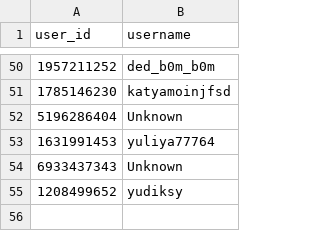
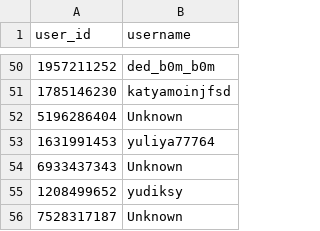
Before and after one commit to brdchy/bot_cleaner, a CSV file: txts/ban_list.csv, drawn as a sheet; only a part is shown, gaps mark what is left out; the diff names each change by its address in the sheet, - before the commit and + after, or states it on an @@ line.

```diff
--- a/txts/ban_list.csv
+++ b/txts/ban_list.csv
+row 56: 7528317187 | Unknown
```
Also changed, not shown: txts/admin_actions.csv, txts/ban_candidates.csv, 1 other file.
